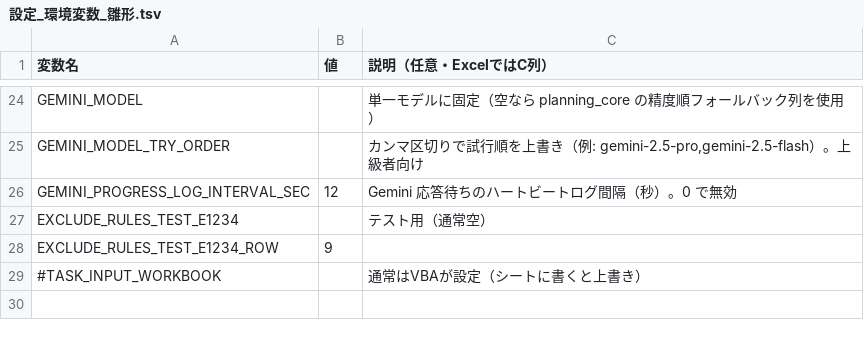
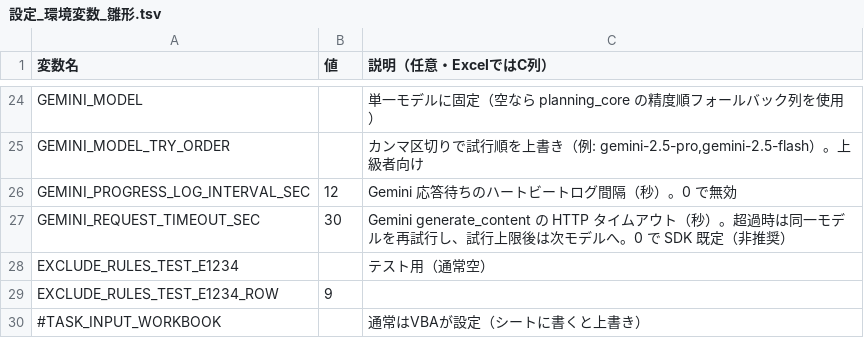
Before and after one commit to hosokawanagaokasangyou-dotcom/Production-Control-System, a TSV file: 細川/GoogleAIStudio/テストコード/設定_環境変数_雛形.tsv, drawn as a sheet; only a part is shown, gaps mark what is left out; the diff names each change by its address in the sheet, - before the commit and + after, or states it on an @@ line.

```diff
--- a/細川/GoogleAIStudio/テストコード/設定_環境変数_雛形.tsv
+++ b/細川/GoogleAIStudio/テストコード/設定_環境変数_雛形.tsv
+row 27: GEMINI_REQUEST_TIMEOUT_SEC | 30 | Gemini generate_content の HTTP タイムアウト（秒）。超過時は同一モデルを再試行し、試行上限後は次モデルへ。0 で SDK 既定（非推奨）
```
Also changed, not shown: 1 other file.
